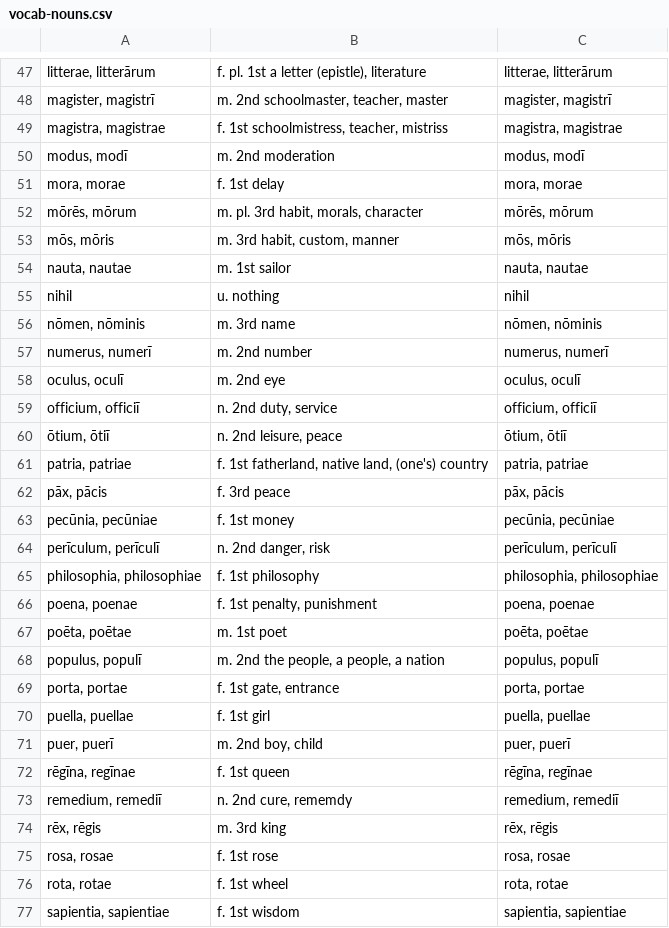
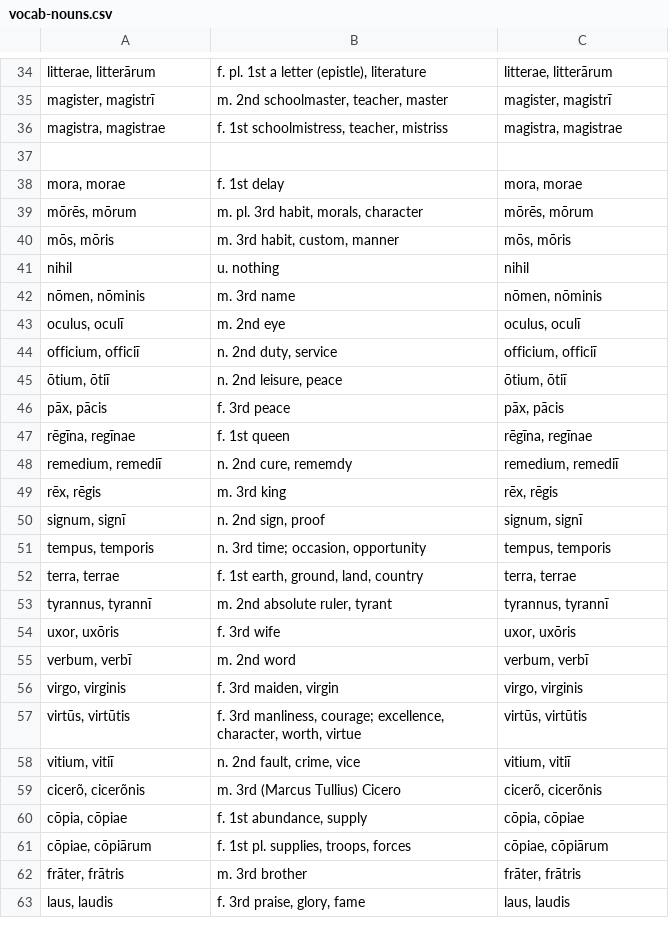
Before and after one commit to devinmiller/latin-101, a CSV file: flashcards/vocab-nouns.csv, drawn as a sheet; only a part is shown, gaps mark what is left out; the shorter side is filled out with more unchanged rows; removed rows and columns are numbered as before the commit, all else as after; the diff covers the shown part only; the diff names each change by its address in the sheet, - before the commit and + after, or states it on an @@ line.

```diff
--- a/flashcards/vocab-nouns.csv
+++ b/flashcards/vocab-nouns.csv
-row 37: modus, modī | m. 2nd moderation | modus, modī
+row 37: (empty)
-row 54: nauta, nautae | m. 1st sailor | nauta, nautae
-row 57: numerus, numerī | m. 2nd number | numerus, numerī
-row 61: patria, patriae | f. 1st fatherland, native land, (one's) country | patria, patriae
-row 63: pecūnia, pecūniae | f. 1st money | pecūnia, pecūniae
-row 64: perīculum, perīculī | n. 2nd danger, risk | perīculum, perīculī
-row 65: philosophia, philosophiae | f. 1st philosophy | philosophia, philosophiae
-row 66: poena, poenae | f. 1st penalty, punishment | poena, poenae
-row 67: poēta, poētae | m. 1st poet | poēta, poētae
-row 68: populus, populī | m. 2nd the people, a people, a nation | populus, populī
-row 69: porta, portae | f. 1st gate, entrance | porta, portae
-row 70: puella, puellae | f. 1st girl | puella, puellae
-row 71: puer, puerī | m. 2nd boy, child | puer, puerī
-row 75: rosa, rosae | f. 1st rose | rosa, rosae
-row 76: rota, rotae | f. 1st wheel | rota, rotae
-row 77: sapientia, sapientiae | f. 1st wisdom | sapientia, sapientiae
```
Also changed, not shown: 18 removed rows and 6 edited cells elsewhere in this file, flashcards/conjugations/verb-1st-conjugations.csv, flashcards/conjugations/verb-2nd-conjugations.csv, 26 other files.
